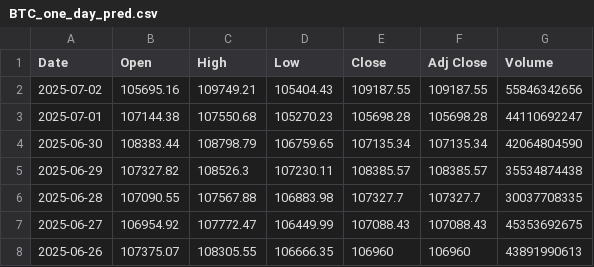
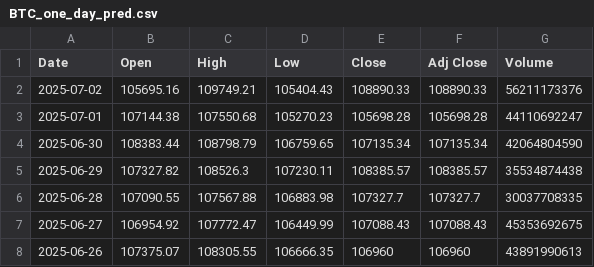
Before and after one commit to kewingchang/CryptoMamba, a CSV file: data/BTC_one_day_pred.csv, drawn as a sheet; only a part is shown.

```diff
--- a/data/BTC_one_day_pred.csv
+++ b/data/BTC_one_day_pred.csv
@@ -1,3 +1,3 @@
 Date,Open,High,Low,Close,Adj Close,Volume
-2025-07-02,105695.16,109749.21,105404.43,109187.55,109187.55,55846342656
+2025-07-02,105695.16,109749.21,105404.43,108890.33,108890.33,56211173376
 2025-07-01,107144.38,107550.68,105270.23,105698.28,105698.28,44110692247
```
Also changed, not shown: data/ETH_one_day_pred.csv.
